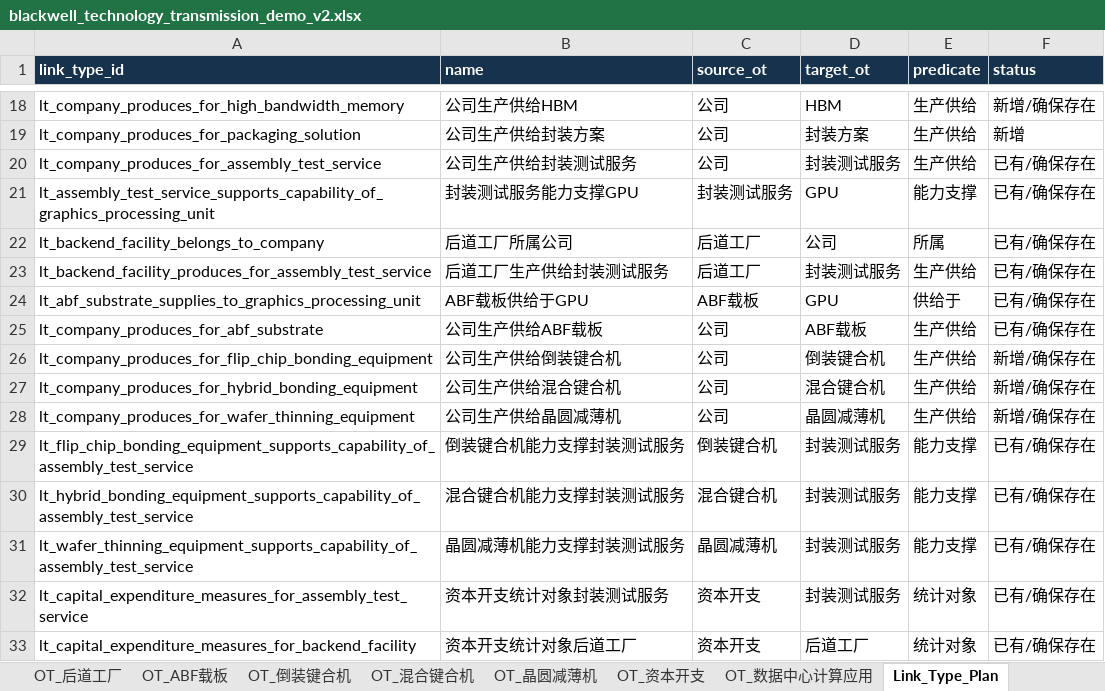
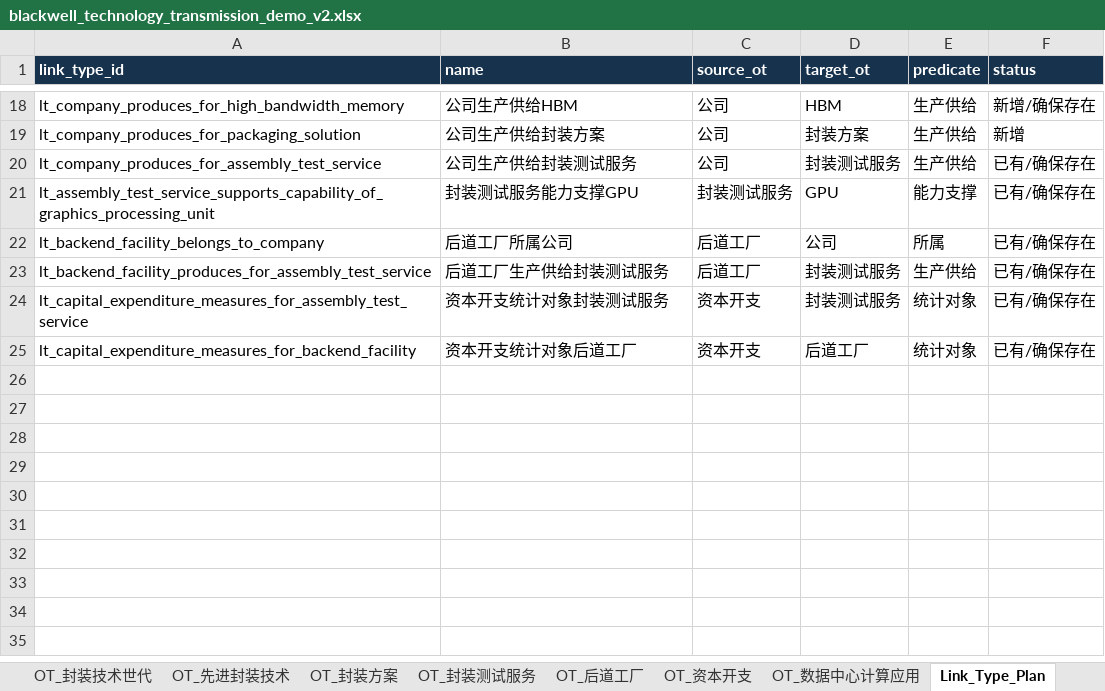
Before and after one commit to senasenali/htsc_ontology, an Excel workbook: outputs/blackwell_demo_v2/blackwell_technology_transmission_demo_v2.xlsx, sheet Link_Type_Plan, drawn as a sheet; only a part is shown, gaps mark what is left out; values as stored, in another font and other column widths than the file's, no borders; the diff names each change by its address in the sheet, - before the commit and + after, or states it on an @@ line.

```diff
--- a/outputs/blackwell_demo_v2/blackwell_technology_transmission_demo_v2.xlsx (sheet Link_Type_Plan)
+++ b/outputs/blackwell_demo_v2/blackwell_technology_transmission_demo_v2.xlsx (sheet Link_Type_Plan)
-sheet tab: OT_ABF载板
-sheet tab: OT_倒装键合机
-sheet tab: OT_混合键合机
-sheet tab: OT_晶圆减薄机
-row 24: lt_abf_substrate_supplies_to_graphics_processing_unit | ABF载板供给于GPU | ABF载板 | GPU | 供给于 | 已有/确保存在
-row 25: lt_company_produces_for_abf_substrate | 公司生产供给ABF载板 | 公司 | ABF载板 | 生产供给 | 已有/确保存在
-row 26: lt_company_produces_for_flip_chip_bonding_equipment | 公司生产供给倒装键合机 | 公司 | 倒装键合机 | 生产供给 | 新增/确保存在
-row 27: lt_company_produces_for_hybrid_bonding_equipment | 公司生产供给混合键合机 | 公司 | 混合键合机 | 生产供给 | 新增/确保存在
-row 28: lt_company_produces_for_wafer_thinning_equipment | 公司生产供给晶圆减薄机 | 公司 | 晶圆减薄机 | 生产供给 | 新增/确保存在
-row 29: lt_flip_chip_bonding_equipment_supports_capability_of_assembly_test_service | 倒装键合机能力支撑封装测试服务 | 倒装键合机 | 封装测试服务 | 能力支撑 | 已有/确保存在
-row 30: lt_hybrid_bonding_equipment_supports_capability_of_assembly_test_service | 混合键合机能力支撑封装测试服务 | 混合键合机 | 封装测试服务 | 能力支撑 | 已有/确保存在
-row 31: lt_wafer_thinning_equipment_supports_capability_of_assembly_test_service | 晶圆减薄机能力支撑封装测试服务 | 晶圆减薄机 | 封装测试服务 | 能力支撑 | 已有/确保存在
```
Also changed, not shown: sheet Link_Instance_Data, sheet OT_公司, sheet Object_Instance_Index, sheet Attribute_Audit, sheet SQL_Import_Summary, 10 other files.
